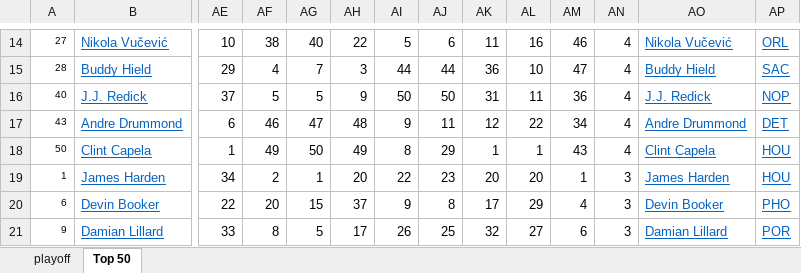
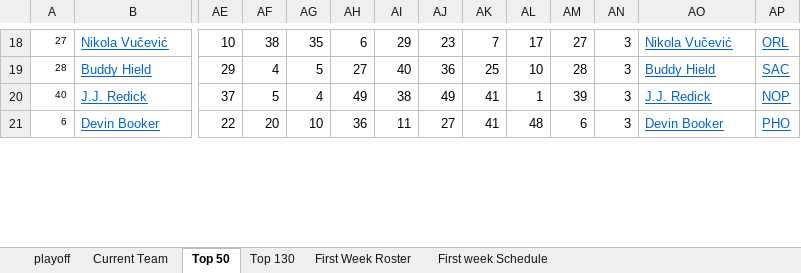
Before and after one commit to MingfengKeith/Fantasy-19-20, an Excel workbook: schedule.xlsx, sheet Top 50, drawn as a sheet; only a part is shown, gaps mark what is left out; values as stored, in another font and other column widths than the file's, no borders; removed rows and columns are numbered as before the commit, all else as after; rows hold the shown columns only; the diff covers the shown part only; the diff names each change by its address in the sheet, - before the commit and + after, or states it on an @@ line.

Commit message:
update schedule

```diff
--- a/schedule.xlsx (sheet Top 50)
+++ b/schedule.xlsx (sheet Top 50)
+sheet tab: Current Team
+sheet tab: Top 130
+sheet tab: First Week Roster
+sheet tab: First week Schedule
-AG18: 40
+AG18: 35
-AH18: 22
+AH18: 6
-AI18: 5
+AI18: 29
-AJ18: 6
+AJ18: 23
-AK18: 11
+AK18: 7
-AL18: 16
+AL18: 17
-AM18: 46
+AM18: 27
-AN18:AN20: 4
+AN18:AN20: 3
-AG19: 7
+AG19: 5
-AH19: 3
+AH19: 27
-AI19: 44
+AI19: 40
-AJ19: 44
+AJ19: 36
-AK19: 36
+AK19: 25
-AM19: 47
+AM19: 28
-AG20: 5
+AG20: 4
-AH20: 9
+AH20: 49
-AI20: 50
+AI20: 38
-AJ20: 50
+AJ20: 49
-AK20: 31
+AK20: 41
-AL20: 11
+AL20: 1
-AM20: 36
+AM20: 39
-row 17: 43 | Andre Drummond | 6 | 46 | 47 | 48 | 9 | 11 | 12 | 22 | 34 | 4 | Andre Drummond | DET
-row 18: 50 | Clint Capela | 1 | 49 | 50 | 49 | 8 | 29 | 1 | 1 | 43 | 4 | Clint Capela | HOU
-row 19: 1 | James Harden | 34 | 2 | 1 | 20 | 22 | 23 | 20 | 20 | 1 | 3 | James Harden | HOU
-AG21: 15
+AG21: 10
-AH21: 37
+AH21: 36
-AI21: 9
+AI21: 11
-AJ21: 8
+AJ21: 27
-AK21: 17
+AK21: 41
-AL21: 29
+AL21: 48
-AM21: 4
+AM21: 6
-row 21: 9 | Damian Lillard | 33 | 8 | 5 | 17 | 26 | 25 | 32 | 27 | 6 | 3 | Damian Lillard | POR
```
Also changed, not shown: 23 added rows, 5 removed rows, 126 edited cells and cell formats elsewhere in this sheet, sheet playoff, formulas that keep their value, hidden cells, 1 other file.
